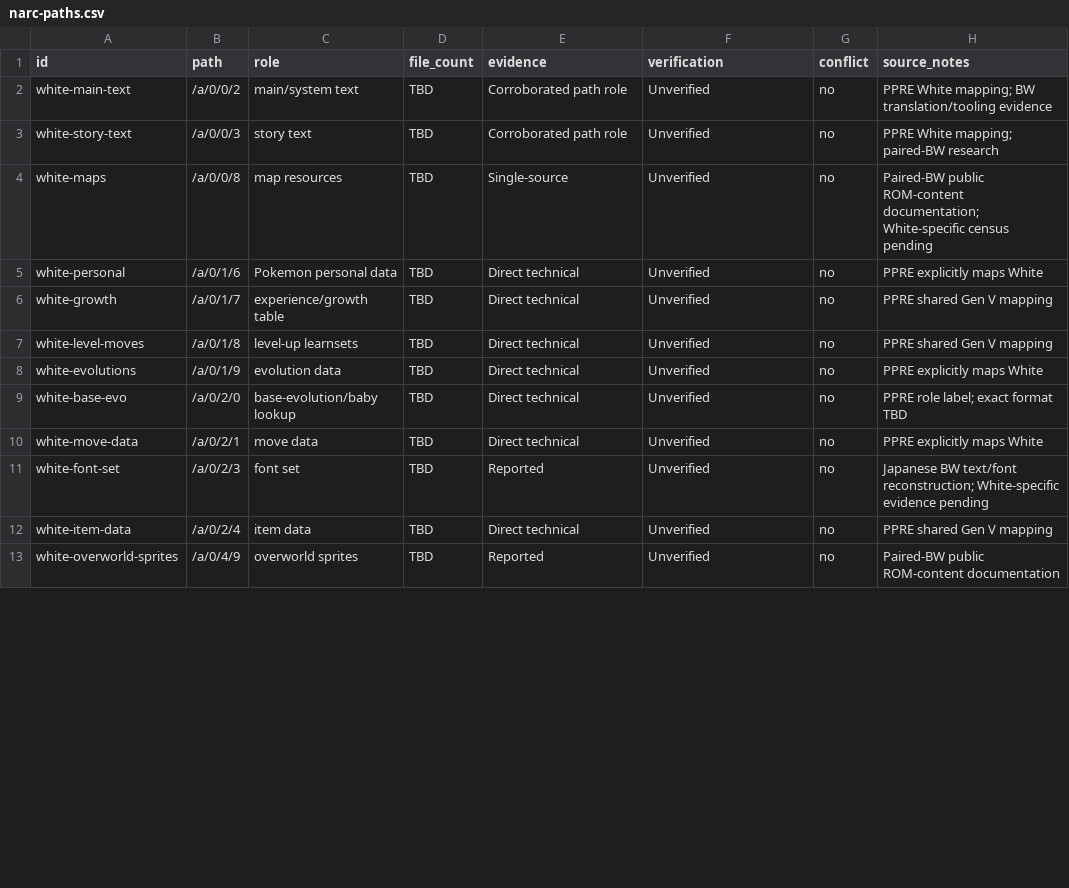
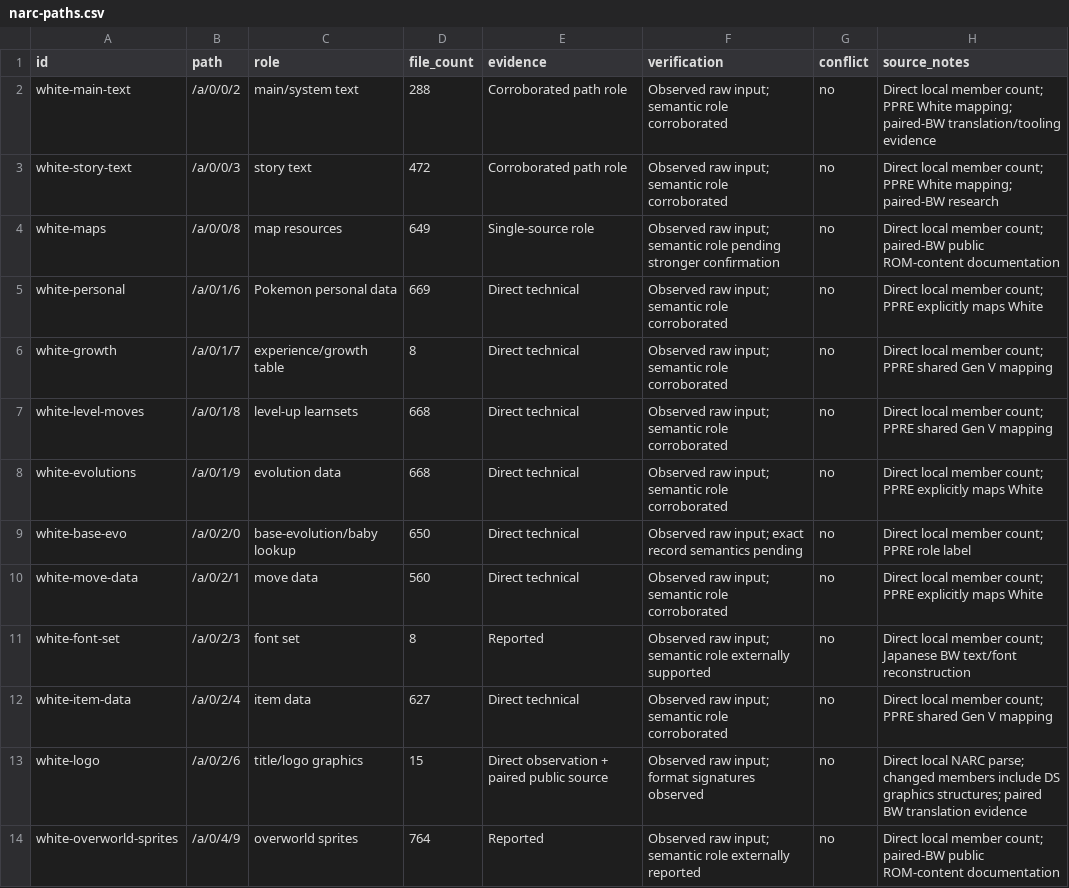
Before and after one commit to SakuraiTsubaki/PocketMonsters-White-Decompilation, a CSV file: manifests/narc-paths.csv, drawn as a sheet; only a part is shown; the diff covers the shown part only.

Commit message:
Promote White NARC catalog to direct structural observations

```diff
--- a/manifests/narc-paths.csv
+++ b/manifests/narc-paths.csv
@@ -1,13 +1,14 @@
 id,path,role,file_count,evidence,verification,conflict,source_notes
-white-main-text,/a/0/0/2,main/system text,TBD,Corroborated path role,Unverified,no,"PPRE White mapping; BW translation/tooling evidence"
-white-story-text,/a/0/0/3,story text,TBD,Corroborated path role,Unverified,no,"PPRE White mapping; paired-BW research"
-white-maps,/a/0/0/8,map resources,TBD,Single-source,Unverified,no,"Paired-BW public ROM-content documentation; White-specific census pending"
-white-personal,/a/0/1/6,Pokemon personal data,TBD,Direct technical,Unverified,no,"PPRE explicitly maps White"
-white-growth,/a/0/1/7,experience/growth table,TBD,Direct technical,Unverified,no,"PPRE shared Gen V mapping"
-white-level-moves,/a/0/1/8,level-up learnsets,TBD,Direct technical,Unverified,no,"PPRE shared Gen V mapping"
-white-evolutions,/a/0/1/9,evolution data,TBD,Direct technical,Unverified,no,"PPRE explicitly maps White"
-white-base-evo,/a/0/2/0,base-evolution/baby lookup,TBD,Direct technical,Unverified,no,"PPRE role label; exact format TBD"
-white-move-data,/a/0/2/1,move data,TBD,Direct technical,Unverified,no,"PPRE explicitly maps White"
-white-font-set,/a/0/2/3,font set,TBD,Reported,Unverified,no,"Japanese BW text/font reconstruction; White-specific evidence pending"
-white-item-data,/a/0/2/4,item data,TBD,Direct technical,Unverified,no,"PPRE shared Gen V mapping"
-white-overworld-sprites,/a/0/4/9,overworld sprites,TBD,Reported,Unverified,no,"Paired-BW public ROM-content documentation"
+white-main-text,/a/0/0/2,main/system text,288,Corroborated path role,Observed raw input; semantic role corroborated,no,"Direct local member count; PPRE White mapping; paired-BW translation/tooling evidence"
+white-story-text,/a/0/0/3,story text,472,Corroborated path role,Observed raw input; semantic role corroborated,no,"Direct local member count; PPRE White mapping; paired-BW research"
+white-maps,/a/0/0/8,map resources,649,Single-source role,Observed raw input; semantic role pending stronger confirmation,no,"Direct local member count; paired-BW public ROM-content documentation"
+white-personal,/a/0/1/6,Pokemon personal data,669,Direct technical,Observed raw input; semantic role corroborated,no,"Direct local member count; PPRE explicitly maps White"
+white-growth,/a/0/1/7,experience/growth table,8,Direct technical,Observed raw input; semantic role corroborated,no,"Direct local member count; PPRE shared Gen V mapping"
+white-level-moves,/a/0/1/8,level-up learnsets,668,Direct technical,Observed raw input; semantic role corroborated,no,"Direct local member count; PPRE shared Gen V mapping"
+white-evolutions,/a/0/1/9,evolution data,668,Direct technical,Observed raw input; semantic role corroborated,no,"Direct local member count; PPRE explicitly maps White"
+white-base-evo,/a/0/2/0,base-evolution/baby lookup,650,Direct technical,Observed raw input; exact record semantics pending,no,"Direct local member count; PPRE role label"
+white-move-data,/a/0/2/1,move data,560,Direct technical,Observed raw input; semantic role corroborated,no,"Direct local member count; PPRE explicitly maps White"
+white-font-set,/a/0/2/3,font set,8,Reported,Observed raw input; semantic role externally supported,no,"Direct local member count; Japanese BW text/font reconstruction"
+white-item-data,/a/0/2/4,item data,627,Direct technical,Observed raw input; semantic role corroborated,no,"Direct local member count; PPRE shared Gen V mapping"
+white-logo,/a/0/2/6,title/logo graphics,15,Direct observation + paired public source,Observed raw input; format signatures observed,no,"Direct local NARC parse; changed members include DS graphics structures; paired BW translation evidence"
+white-overworld-sprites,/a/0/4/9,overworld sprites,764,Reported,Observed raw input; semantic role externally reported,no,"Direct local member count; paired-BW public ROM-content documentation"
```
Also changed, not shown: 8 added rows and 15 edited cells elsewhere in this file.
